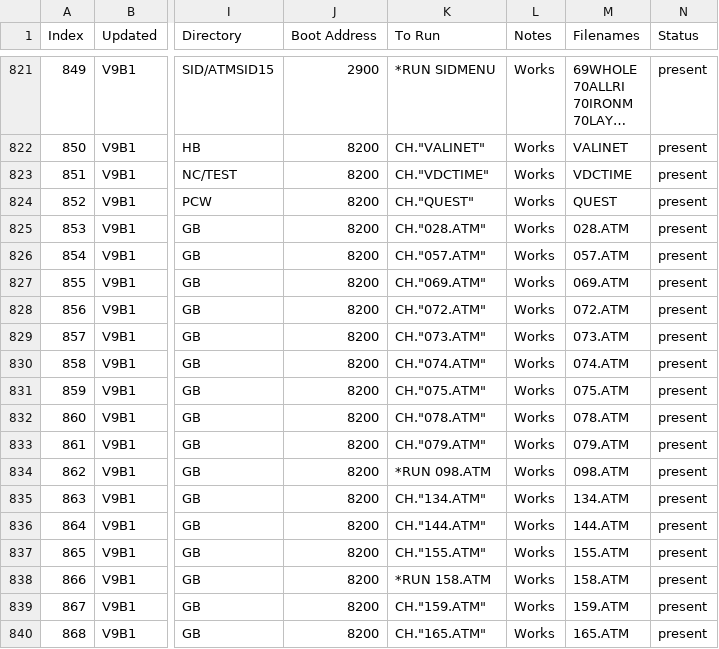
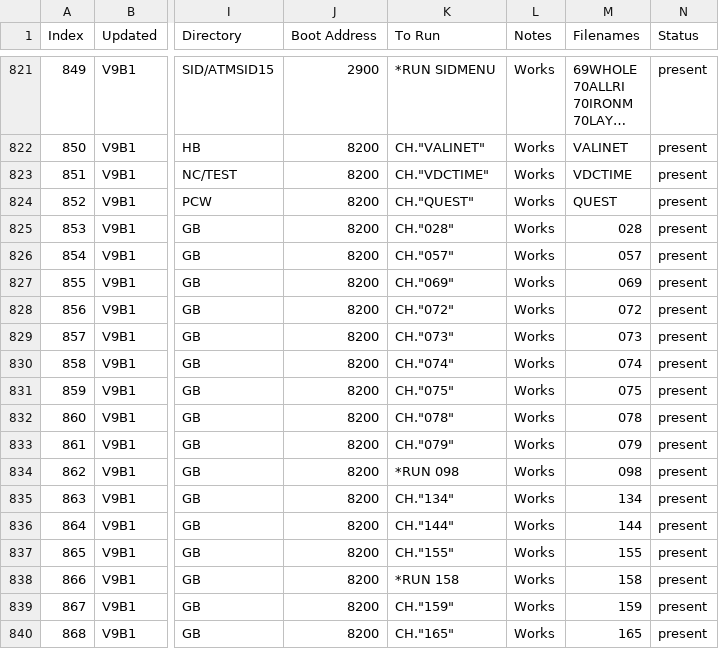
Before and after one commit to hoglet67/AtomSoftwareArchive, a CSV file: catalog/AtomSoftwareCatalog.csv, drawn as a sheet; only a part is shown, gaps mark what is left out; long unchanged cells end in …; the diff covers the shown part only; the diff names each change by its address in the sheet, - before the commit and + after, or states it on an @@ line.

Commit message:
Econet: Update catalog following file renaming

```diff
--- a/catalog/AtomSoftwareCatalog.csv
+++ b/catalog/AtomSoftwareCatalog.csv
-K825 (To Run): CH."028.ATM"
+K825 (To Run): CH."028"
-M825 (Filenames): 028.ATM
+M825 (Filenames): 028
-K826 (To Run): CH."057.ATM"
+K826 (To Run): CH."057"
-M826 (Filenames): 057.ATM
+M826 (Filenames): 057
-K827 (To Run): CH."069.ATM"
+K827 (To Run): CH."069"
-M827 (Filenames): 069.ATM
+M827 (Filenames): 069
-K828 (To Run): CH."072.ATM"
+K828 (To Run): CH."072"
-M828 (Filenames): 072.ATM
+M828 (Filenames): 072
-K829 (To Run): CH."073.ATM"
+K829 (To Run): CH."073"
-M829 (Filenames): 073.ATM
+M829 (Filenames): 073
-K830 (To Run): CH."074.ATM"
+K830 (To Run): CH."074"
-M830 (Filenames): 074.ATM
+M830 (Filenames): 074
-K831 (To Run): CH."075.ATM"
+K831 (To Run): CH."075"
-M831 (Filenames): 075.ATM
+M831 (Filenames): 075
-K832 (To Run): CH."078.ATM"
+K832 (To Run): CH."078"
-M832 (Filenames): 078.ATM
+M832 (Filenames): 078
-K833 (To Run): CH."079.ATM"
+K833 (To Run): CH."079"
-M833 (Filenames): 079.ATM
+M833 (Filenames): 079
-K834 (To Run): *RUN 098.ATM
+K834 (To Run): *RUN 098
-M834 (Filenames): 098.ATM
+M834 (Filenames): 098
-K835 (To Run): CH."134.ATM"
+K835 (To Run): CH."134"
-M835 (Filenames): 134.ATM
+M835 (Filenames): 134
-K836 (To Run): CH."144.ATM"
+K836 (To Run): CH."144"
-M836 (Filenames): 144.ATM
+M836 (Filenames): 144
-K837 (To Run): CH."155.ATM"
+K837 (To Run): CH."155"
-M837 (Filenames): 155.ATM
+M837 (Filenames): 155
-K838 (To Run): *RUN 158.ATM
+K838 (To Run): *RUN 158
-M838 (Filenames): 158.ATM
+M838 (Filenames): 158
-K839 (To Run): CH."159.ATM"
+K839 (To Run): CH."159"
-M839 (Filenames): 159.ATM
+M839 (Filenames): 159
-K840 (To Run): CH."165.ATM"
+K840 (To Run): CH."165"
-M840 (Filenames): 165.ATM
+M840 (Filenames): 165
```
Also changed, not shown: 21 edited cells elsewhere in this file.
